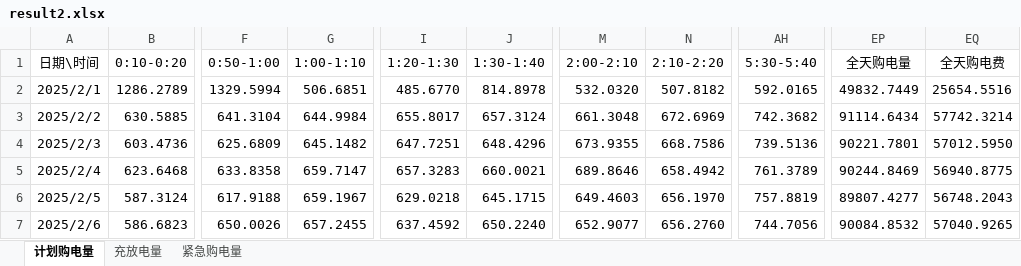
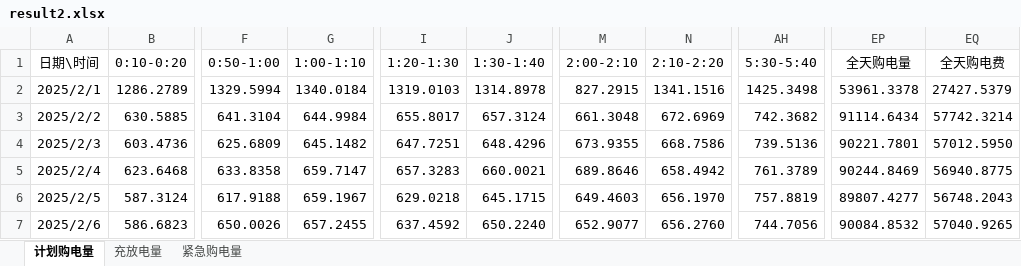
Before and after one commit to Lonid-C/LTBYJSYSQDY, an Excel workbook: result2.xlsx, sheet 计划购电量, drawn as a sheet; only a part is shown, gaps mark what is left out; values as stored, in another font and other column widths than the file's, no borders; the diff names each change by its address in the sheet, - before the commit and + after, or states it on an @@ line.

```diff
--- a/result2.xlsx (sheet 计划购电量)
+++ b/result2.xlsx (sheet 计划购电量)
-G2 (1:00-1:10): 506.6851
+G2 (1:00-1:10): 1340.0184
-I2 (1:20-1:30): 485.6770
+I2 (1:20-1:30): 1319.0103
-J2 (1:30-1:40): 814.8978
+J2 (1:30-1:40): 1314.8978
-M2 (2:00-2:10): 532.0320
+M2 (2:00-2:10): 827.2915
-N2 (2:10-2:20): 507.8182
+N2 (2:10-2:20): 1341.1516
-AH2 (5:30-5:40): 592.0165
+AH2 (5:30-5:40): 1425.3498
-EP2 (全天购电量): 49832.7449
+EP2 (全天购电量): 53961.3378
-EQ2 (全天购电费): 25654.5516
+EQ2 (全天购电费): 27427.5379
```
Also changed, not shown: sheet 充放电量, 17 other files.
